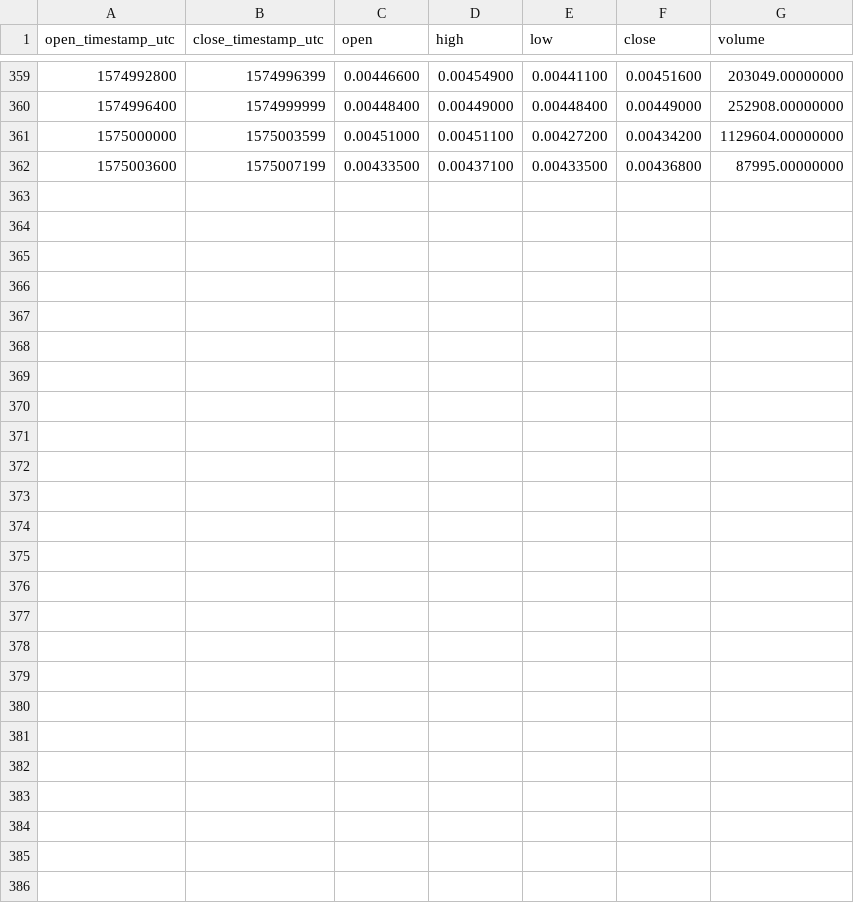
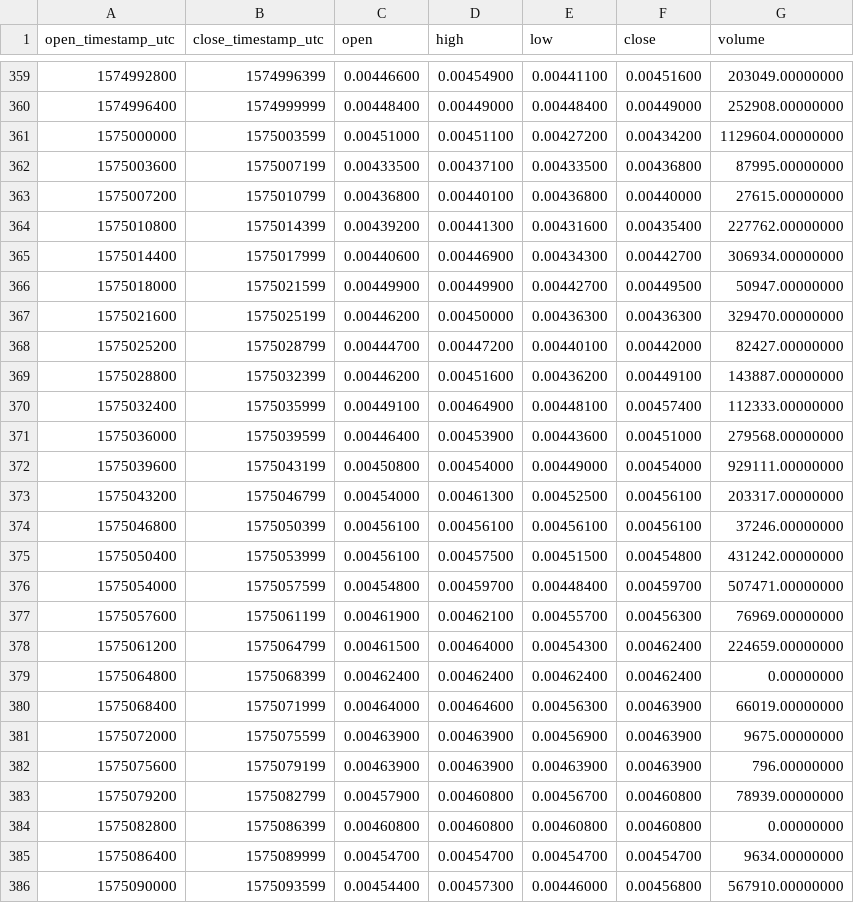
Before and after one commit to cryptobigbro/binance-IOTXUSDT, a CSV file: binance-IOTXUSDT-1h.csv, drawn as a sheet; only a part is shown, gaps mark what is left out.

Commit message:
Update OHLCV data.

```diff
--- a/binance-IOTXUSDT-1h.csv
+++ b/binance-IOTXUSDT-1h.csv
@@ -362 +362,25 @@ open_timestamp_utc,close_timestamp_utc,open,high,low,close,volume
 1575003600,1575007199,0.00433500,0.00437100,0.00433500,0.00436800,87995.00000000
+1575007200,1575010799,0.00436800,0.00440100,0.00436800,0.00440000,27615.00000000
+1575010800,1575014399,0.00439200,0.00441300,0.00431600,0.00435400,227762.00000000
+1575014400,1575017999,0.00440600,0.00446900,0.00434300,0.00442700,306934.00000000
+1575018000,1575021599,0.00449900,0.00449900,0.00442700,0.00449500,50947.00000000
+1575021600,1575025199,0.00446200,0.00450000,0.00436300,0.00436300,329470.00000000
+1575025200,1575028799,0.00444700,0.00447200,0.00440100,0.00442000,82427.00000000
+1575028800,1575032399,0.00446200,0.00451600,0.00436200,0.00449100,143887.00000000
+1575032400,1575035999,0.00449100,0.00464900,0.00448100,0.00457400,112333.00000000
+1575036000,1575039599,0.00446400,0.00453900,0.00443600,0.00451000,279568.00000000
+1575039600,1575043199,0.00450800,0.00454000,0.00449000,0.00454000,929111.00000000
+1575043200,1575046799,0.00454000,0.00461300,0.00452500,0.00456100,203317.00000000
+1575046800,1575050399,0.00456100,0.00456100,0.00456100,0.00456100,37246.00000000
+1575050400,1575053999,0.00456100,0.00457500,0.00451500,0.00454800,431242.00000000
+1575054000,1575057599,0.00454800,0.00459700,0.00448400,0.00459700,507471.00000000
+1575057600,1575061199,0.00461900,0.00462100,0.00455700,0.00456300,76969.00000000
+1575061200,1575064799,0.00461500,0.00464000,0.00454300,0.00462400,224659.00000000
+1575064800,1575068399,0.00462400,0.00462400,0.00462400,0.00462400,0.00000000
+1575068400,1575071999,0.00464000,0.00464600,0.00456300,0.00463900,66019.00000000
+1575072000,1575075599,0.00463900,0.00463900,0.00456900,0.00463900,9675.00000000
+1575075600,1575079199,0.00463900,0.00463900,0.00463900,0.00463900,796.00000000
+1575079200,1575082799,0.00457900,0.00460800,0.00456700,0.00460800,78939.00000000
+1575082800,1575086399,0.00460800,0.00460800,0.00460800,0.00460800,0.00000000
+1575086400,1575089999,0.00454700,0.00454700,0.00454700,0.00454700,9634.00000000
+1575090000,1575093599,0.00454400,0.00457300,0.00446000,0.00456800,567910.00000000
```
Also changed, not shown: binance-IOTXUSDT-1d.csv, 1 other file.
